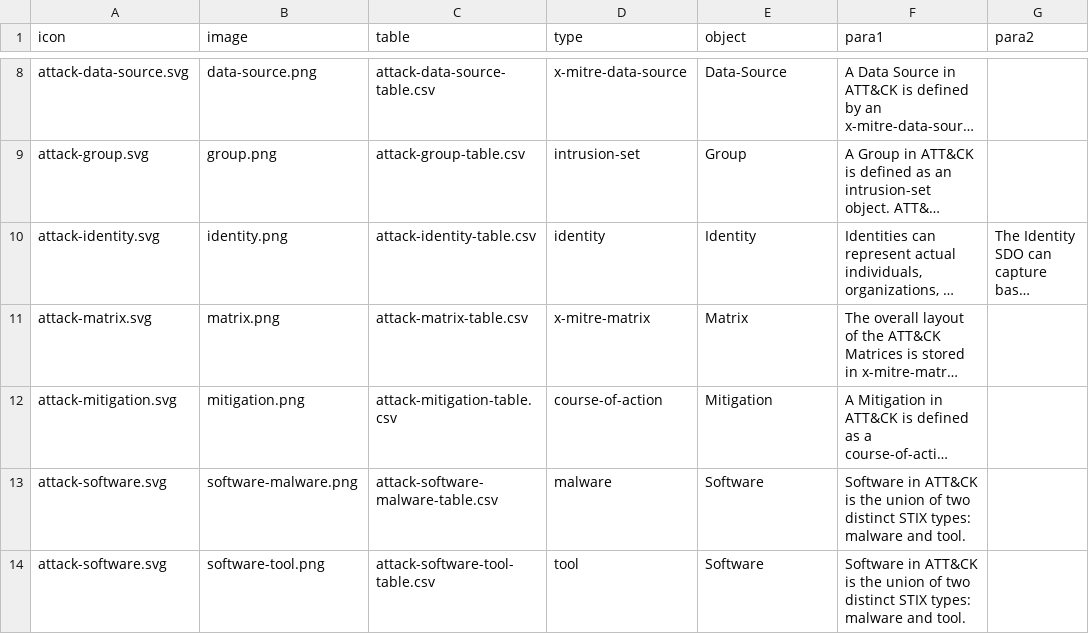
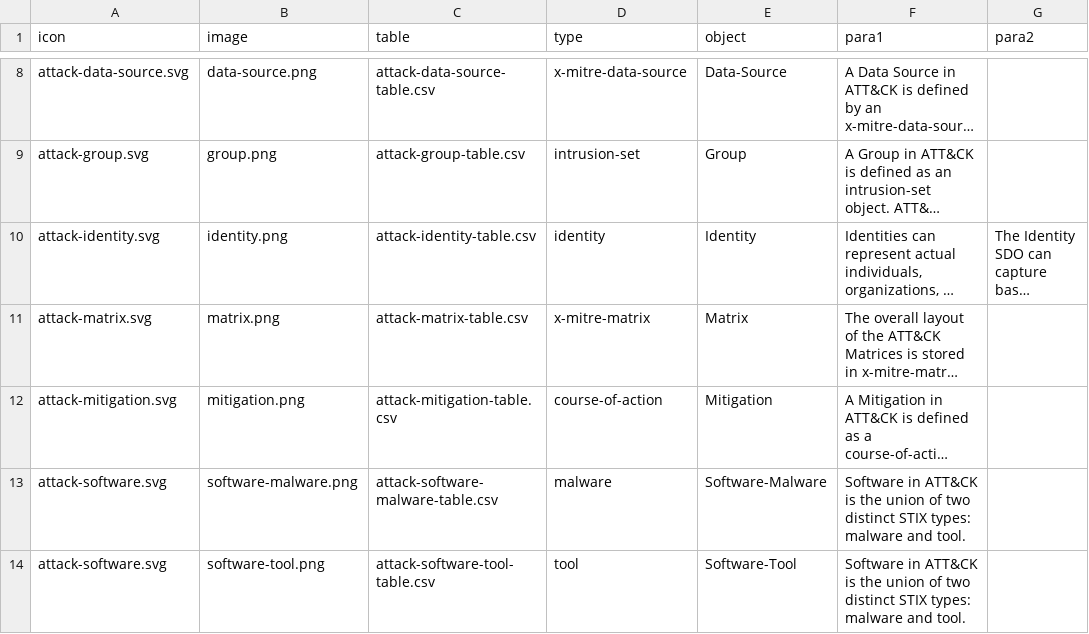
Before and after one commit to os-threat/Stix-ORM, a CSV file: docs/protocols/attack/sdo/sdo.csv, drawn as a sheet; only a part is shown, gaps mark what is left out; long unchanged cells end in …; the diff names each change by its address in the sheet, - before the commit and + after, or states it on an @@ line.

```diff
--- a/docs/protocols/attack/sdo/sdo.csv
+++ b/docs/protocols/attack/sdo/sdo.csv
-E13 (object): Software
+E13 (object): Software-Malware
-E14 (object): Software
+E14 (object): Software-Tool
```
Also changed, not shown: docs/protocols/os_threat/sub/sub.csv.
